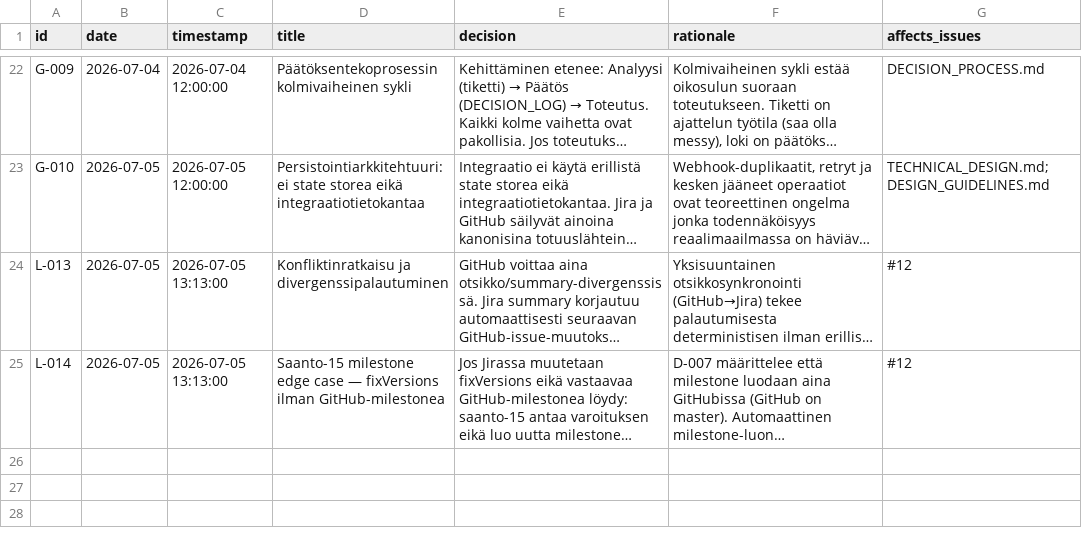
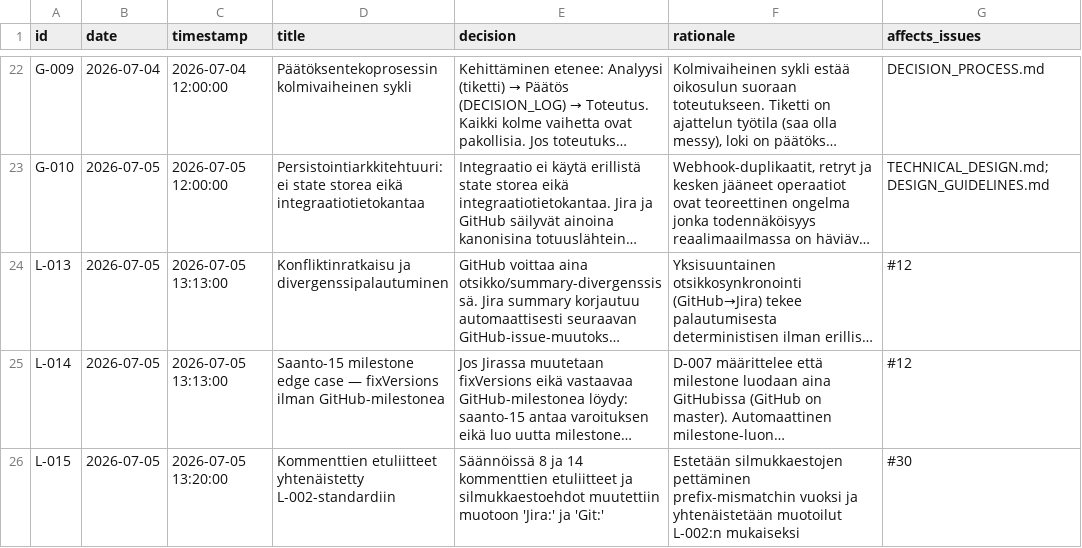
Before and after one commit to uutisseuranta/jira-github-integration, a CSV file: DECISION_LOG.csv, drawn as a sheet; only a part is shown, gaps mark what is left out; long unchanged cells end in …; the diff names each change by its address in the sheet, - before the commit and + after, or states it on an @@ line.

Commit message:
fix: standardize comment prefixes to Git: and Jira: (closes #30)

```diff
--- a/DECISION_LOG.csv
+++ b/DECISION_LOG.csv
+row 26: L-015 | 2026-07-05 | 2026-07-05 13:20:00 | Kommenttien etuliitteet yhtenäistetty L-002-standardiin | Säännöissä 8 ja 14 kommenttien etuliitteet ja silmukkaestoehdot muutettiin muotoon 'Jira:' ja 'Git:' | Estetään silmukkaestojen pettäminen prefix-mismatchin vuoksi ja yhtenäistetään muotoilut L-002:n mukaiseksi | #30
```
Also changed, not shown: 3 other files.
